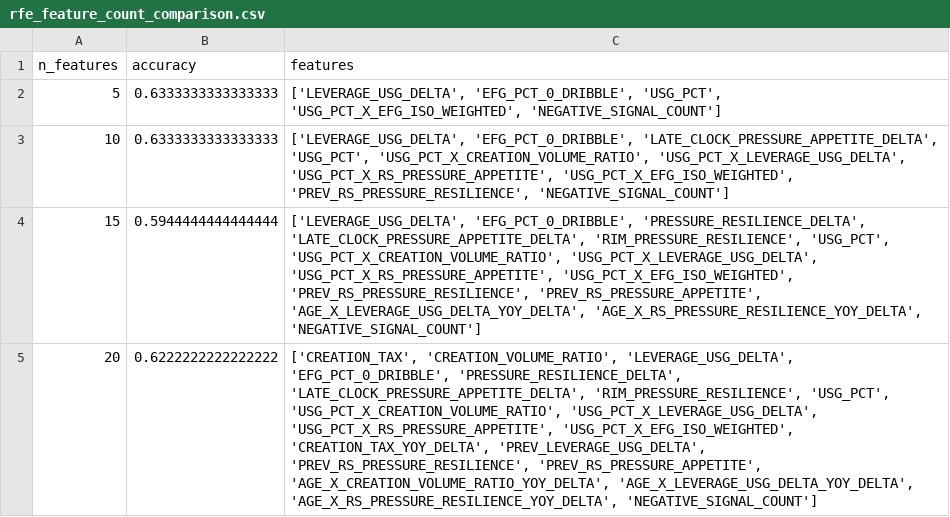
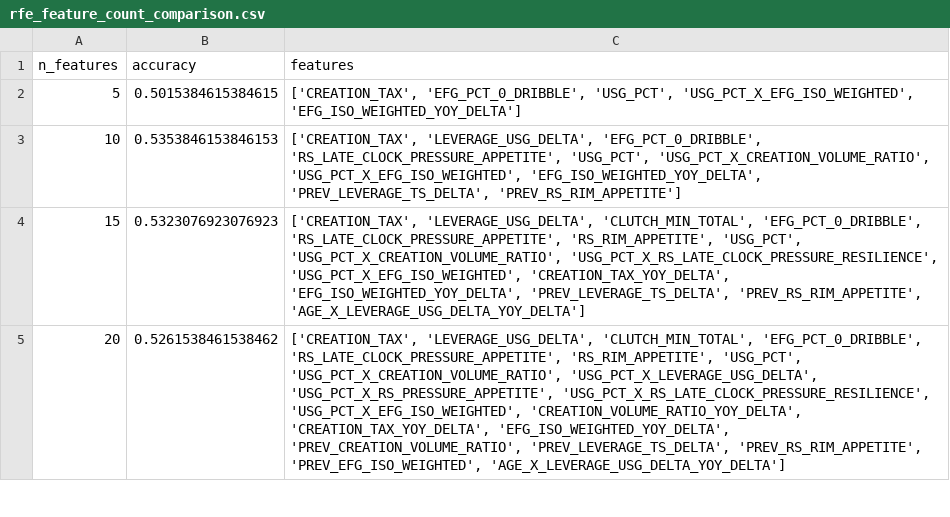
Before and after one commit to hirememorey/resilience-basketball, a CSV file: results/rfe_feature_count_comparison.csv, drawn as a sheet; only a part is shown; the diff covers the shown part only; the diff names each change by its address in the sheet, - before the commit and + after, or states it on an @@ line.

```diff
--- a/results/rfe_feature_count_comparison.csv
+++ b/results/rfe_feature_count_comparison.csv
-B2 (accuracy): 0.6333333333333333
+B2 (accuracy): 0.5015384615384615
-C2 (features): ['LEVERAGE_USG_DELTA', 'EFG_PCT_0_DRIBBLE', 'USG_PCT', 'USG_PCT_X_EFG_ISO_WEIGHTED', 'NEGATIVE_SIGNAL_COUNT']
+C2 (features): ['CREATION_TAX', 'EFG_PCT_0_DRIBBLE', 'USG_PCT', 'USG_PCT_X_EFG_ISO_WEIGHTED', 'EFG_ISO_WEIGHTED_YOY_DELTA']
-B3 (accuracy): 0.6333333333333333
+B3 (accuracy): 0.5353846153846153
-C3 (features): ['LEVERAGE_USG_DELTA', 'EFG_PCT_0_DRIBBLE', 'LATE_CLOCK_PRESSURE_APPETITE_DELTA', 'USG_PCT', 'USG_PCT_X_CREATION_VOLUME_RATIO', 'USG_PCT_X_LEVERAGE_USG_DELTA', 'USG_PCT_X_RS_PRESSURE_APPETITE', 'USG_PCT_X_EFG_ISO_WEIGHTED', 'PREV_RS_PRESSURE_RESILIENCE', 'NEGATIVE_SIGNAL_COUNT']
+C3 (features): ['CREATION_TAX', 'LEVERAGE_USG_DELTA', 'EFG_PCT_0_DRIBBLE', 'RS_LATE_CLOCK_PRESSURE_APPETITE', 'USG_PCT', 'USG_PCT_X_CREATION_VOLUME_RATIO', 'USG_PCT_X_EFG_ISO_WEIGHTED', 'EFG_ISO_WEIGHTED_YOY_DELTA', 'PREV_LEVERAGE_TS_DELTA', 'PREV_RS_RIM_APPETITE']
-B4 (accuracy): 0.5944444444444444
+B4 (accuracy): 0.5323076923076923
-C4 (features): ['LEVERAGE_USG_DELTA', 'EFG_PCT_0_DRIBBLE', 'PRESSURE_RESILIENCE_DELTA', 'LATE_CLOCK_PRESSURE_APPETITE_DELTA', 'RIM_PRESSURE_RESILIENCE', 'USG_PCT', 'USG_PCT_X_CREATION_VOLUME_RATIO', 'USG_PCT_X_LEVERAGE_USG_DELTA', 'USG_PCT_X_RS_PRESSURE_APPETITE', 'USG_PCT_X_EFG_ISO_WEIGHTED', 'PREV_RS_PRESSURE_RESILIENCE', 'PREV_RS_PRESSURE_APPETITE', 'AGE_X_LEVERAGE_USG_DELTA_YOY_DELTA', 'AGE_X_RS_PRESSURE_RESILIENCE_YOY_DELTA', 'NEGATIVE_SIGNAL_COUNT']
+C4 (features): ['CREATION_TAX', 'LEVERAGE_USG_DELTA', 'CLUTCH_MIN_TOTAL', 'EFG_PCT_0_DRIBBLE', 'RS_LATE_CLOCK_PRESSURE_APPETITE', 'RS_RIM_APPETITE', 'USG_PCT', 'USG_PCT_X_CREATION_VOLUME_RATIO', 'USG_PCT_X_RS_LATE_CLOCK_PRESSURE_RESILIENCE', 'USG_PCT_X_EFG_ISO_WEIGHTED', 'CREATION_TAX_YOY_DELTA', 'EFG_ISO_WEIGHTED_YOY_DELTA', 'PREV_LEVERAGE_TS_DELTA', 'PREV_RS_RIM_APPETITE', 'AGE_X_LEVERAGE_USG_DELTA_YOY_DELTA']
-B5 (accuracy): 0.6222222222222222
+B5 (accuracy): 0.5261538461538462
-C5 (features): ['CREATION_TAX', 'CREATION_VOLUME_RATIO', 'LEVERAGE_USG_DELTA', 'EFG_PCT_0_DRIBBLE', 'PRESSURE_RESILIENCE_DELTA', 'LATE_CLOCK_PRESSURE_APPETITE_DELTA', 'RIM_PRESSURE_RESILIENCE', 'USG_PCT', 'USG_PCT_X_CREATION_VOLUME_RATIO', 'USG_PCT_X_LEVERAGE_USG_DELTA', 'USG_PCT_X_RS_PRESSURE_APPETITE', 'USG_PCT_X_EFG_ISO_WEIGHTED', 'CREATION_TAX_YOY_DELTA', 'PREV_LEVERAGE_USG_DELTA', 'PREV_RS_PRESSURE_RESILIENCE', 'PREV_RS_PRESSURE_APPETITE', 'AGE_X_CREATION_VOLUME_RATIO_YOY_DELTA', 'AGE_X_LEVERAGE_USG_DELTA_YOY_DELTA', 'AGE_X_RS_PRESSURE_RESILIENCE_YOY_DELTA', 'NEGATIVE_SIGNAL_COUNT']
+C5 (features): ['CREATION_TAX', 'LEVERAGE_USG_DELTA', 'CLUTCH_MIN_TOTAL', 'EFG_PCT_0_DRIBBLE', 'RS_LATE_CLOCK_PRESSURE_APPETITE', 'RS_RIM_APPETITE', 'USG_PCT', 'USG_PCT_X_CREATION_VOLUME_RATIO', 'USG_PCT_X_LEVERAGE_USG_DELTA', 'USG_PCT_X_RS_PRESSURE_APPETITE', 'USG_PCT_X_RS_LATE_CLOCK_PRESSURE_RESILIENCE', 'USG_PCT_X_EFG_ISO_WEIGHTED', 'CREATION_VOLUME_RATIO_YOY_DELTA', 'CREATION_TAX_YOY_DELTA', 'EFG_ISO_WEIGHTED_YOY_DELTA', 'PREV_CREATION_VOLUME_RATIO', 'PREV_LEVERAGE_TS_DELTA', 'PREV_RS_RIM_APPETITE', 'PREV_EFG_ISO_WEIGHTED', 'AGE_X_LEVERAGE_USG_DELTA_YOY_DELTA']
```
Also changed, not shown: 8 edited cells elsewhere in this file, results/latent_star_test_cases_results.csv, results/rfe_full_ranking.csv, 39 other files.
